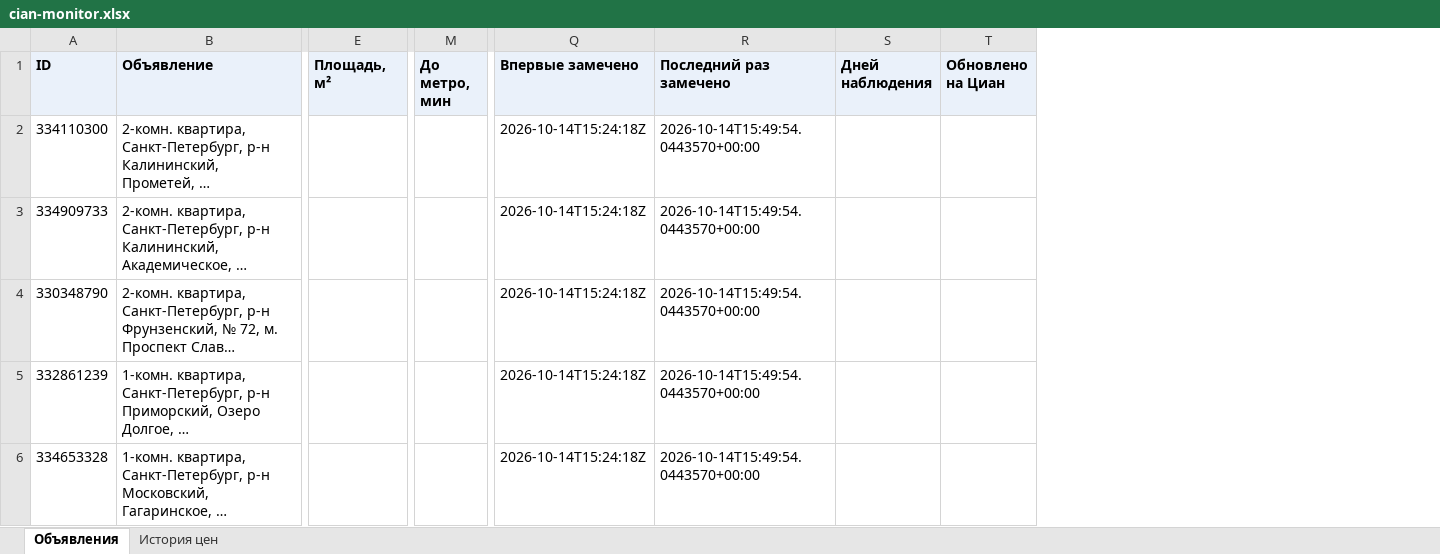
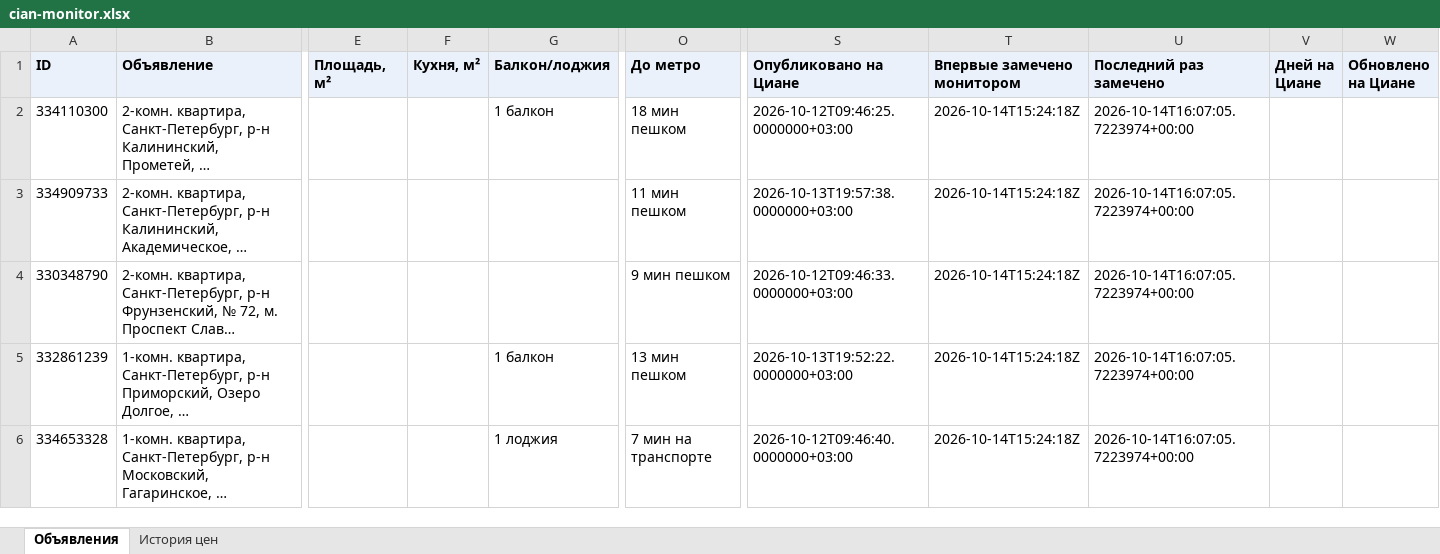
Before and after one commit to kladovaya-altaya/kladovaya-altaya.github.io, an Excel workbook: cian-monitor/cian-monitor.xlsx, sheet Объявления, drawn as a sheet; only a part is shown, gaps mark what is left out; long unchanged cells end in …; values as stored, in another font and other column widths than the file's, no borders; removed rows and columns are numbered as before the commit, all else as after; the diff names each change by its address in the sheet, - before the commit and + after, or states it on an @@ line.

```diff
--- a/cian-monitor/cian-monitor.xlsx (sheet Объявления)
+++ b/cian-monitor/cian-monitor.xlsx (sheet Объявления)
+column F (Кухня, м²), empty
+column G (Балкон/лоджия), rows 2-6: 1 балкон |  |  | 1 балкон | 1 лоджия
-column M (До метро, мин), empty
+column O (До метро), rows 2-6: 18 мин пешком | 11 мин пешком | 9 мин пешком | 13 мин пешком | 7 мин на транспорте
+column S (Опубликовано на Циане), rows 2-6: 2026-10-12T09:46:25.0000000+03:00 | 2026-10-13T19:57:38.0000000+03:00 | 2026-10-12T09:46:33.0000000+03:00 | 2026-10-13T19:52:22.0000000+03:00 | 2026-10-12T09:46:40.0000000+03:00
-column S (Дней наблюдения), empty
-column T (Обновлено на Циан), empty
+column V (Дней на Циане), empty
+column W (Обновлено на Циане), empty
-T1: Впервые замечено
+T1: Впервые замечено монитором
-U2:U6 (Последний раз замечено): 2026-10-14T15:49:54.0443570+00:00
+U2:U6 (Последний раз замечено): 2026-10-14T16:07:05.7223974+00:00
```
Also changed, not shown: 3 other files.
